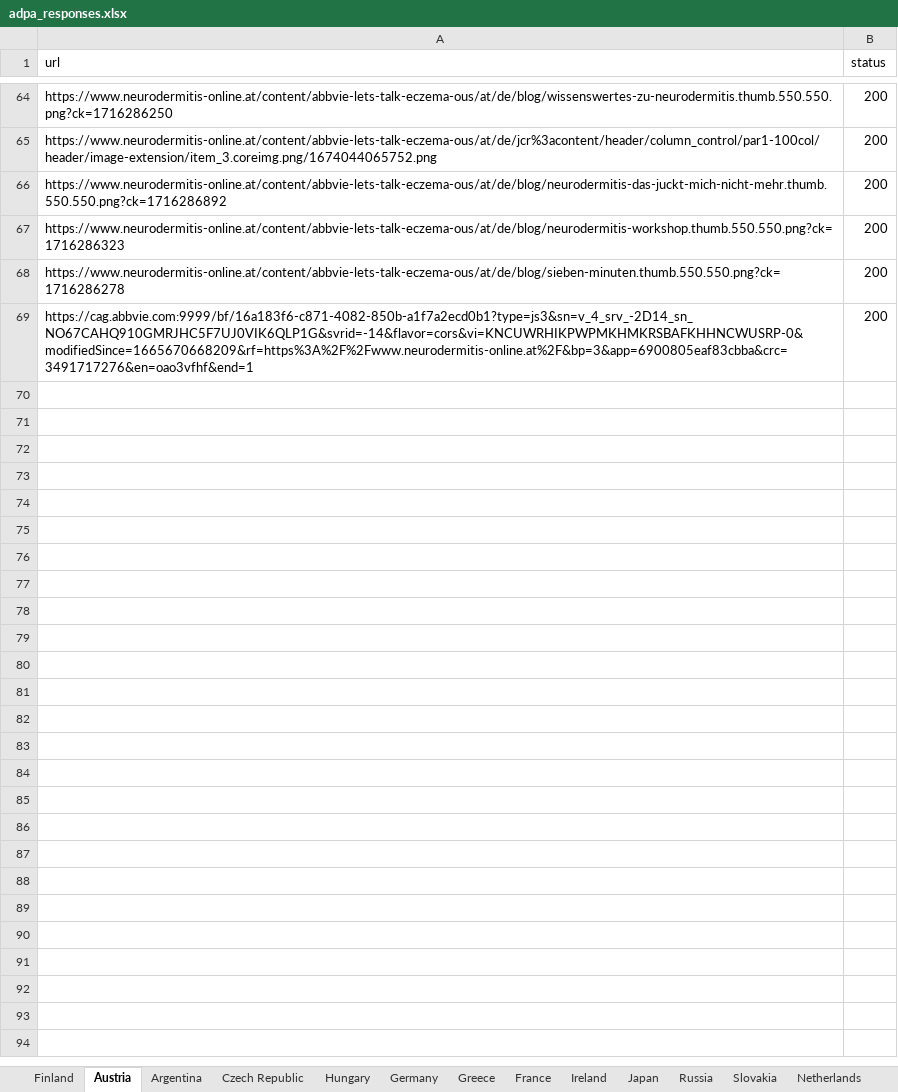
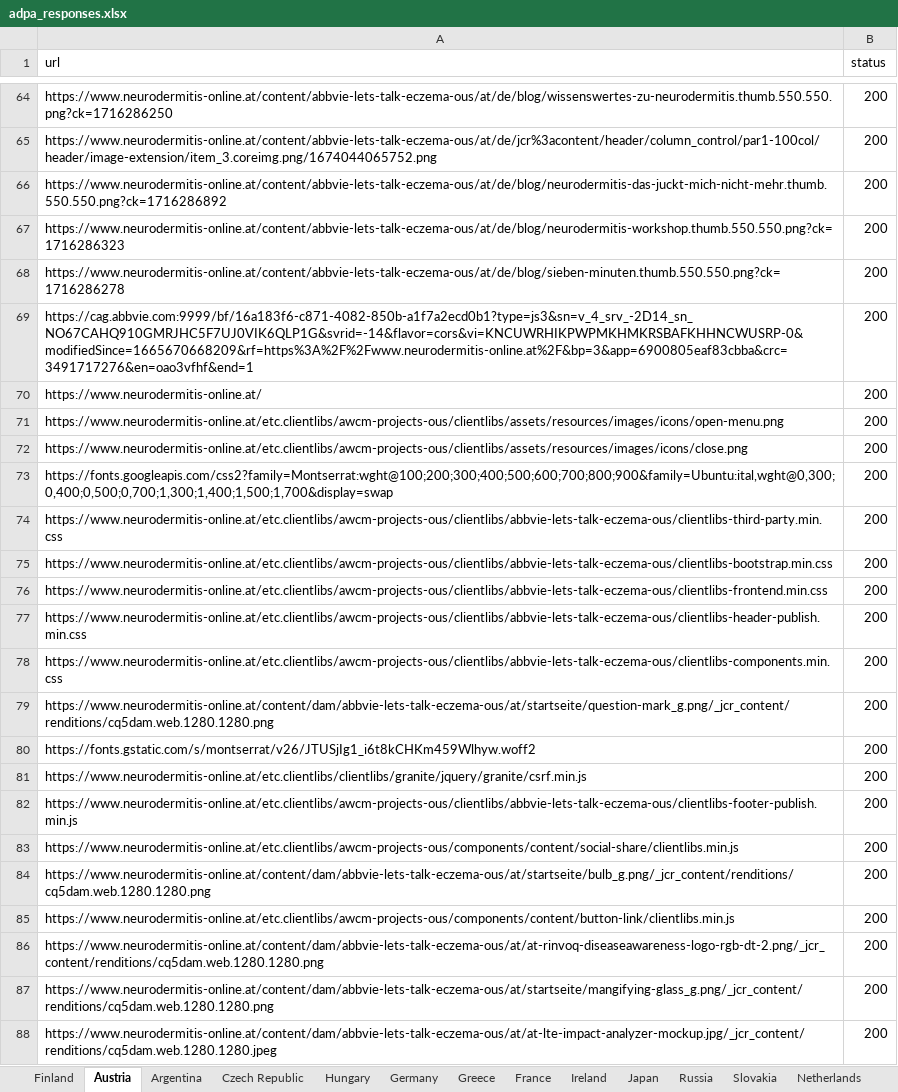
Before and after one commit to sabbir-aust/status-code-check, an Excel workbook: report/adpa_responses.xlsx, sheet Austria, drawn as a sheet; only a part is shown, gaps mark what is left out; values as stored, in another font and other column widths than the file's, no borders; the diff covers the shown part only; the diff names each change by its address in the sheet, - before the commit and + after, or states it on an @@ line.

```diff
--- a/report/adpa_responses.xlsx (sheet Austria)
+++ b/report/adpa_responses.xlsx (sheet Austria)
+row 70: https://www.neurodermitis-online.at/ | 200
+row 71: https://www.neurodermitis-online.at/etc.clientlibs/awcm-projects-ous/clientlibs/assets/resources/images/icons/open-menu.png | 200
+row 72: https://www.neurodermitis-online.at/etc.clientlibs/awcm-projects-ous/clientlibs/assets/resources/images/icons/close.png | 200
+row 73: https://fonts.googleapis.com/css2?family=Montserrat:wght@100;200;300;400;500;600;700;800;900&family=Ubuntu:ital,wght@0,300;0,400;0,500;0,700;1,300;1,400;1,500;1,700&display=swap | 200
+row 74: https://www.neurodermitis-online.at/etc.clientlibs/awcm-projects-ous/clientlibs/abbvie-lets-talk-eczema-ous/clientlibs-third-party.min.css | 200
+row 75: https://www.neurodermitis-online.at/etc.clientlibs/awcm-projects-ous/clientlibs/abbvie-lets-talk-eczema-ous/clientlibs-bootstrap.min.css | 200
+row 76: https://www.neurodermitis-online.at/etc.clientlibs/awcm-projects-ous/clientlibs/abbvie-lets-talk-eczema-ous/clientlibs-frontend.min.css | 200
+row 77: https://www.neurodermitis-online.at/etc.clientlibs/awcm-projects-ous/clientlibs/abbvie-lets-talk-eczema-ous/clientlibs-header-publish.min.css | 200
+row 78: https://www.neurodermitis-online.at/etc.clientlibs/awcm-projects-ous/clientlibs/abbvie-lets-talk-eczema-ous/clientlibs-components.min.css | 200
+row 79: https://www.neurodermitis-online.at/content/dam/abbvie-lets-talk-eczema-ous/at/startseite/question-mark_g.png/_jcr_content/renditions/cq5dam.web.1280.1280.png | 200
+row 80: https://fonts.gstatic.com/s/montserrat/v26/JTUSjIg1_i6t8kCHKm459Wlhyw.woff2 | 200
+row 81: https://www.neurodermitis-online.at/etc.clientlibs/clientlibs/granite/jquery/granite/csrf.min.js | 200
+row 82: https://www.neurodermitis-online.at/etc.clientlibs/awcm-projects-ous/clientlibs/abbvie-lets-talk-eczema-ous/clientlibs-footer-publish.min.js | 200
+row 83: https://www.neurodermitis-online.at/etc.clientlibs/awcm-projects-ous/components/content/social-share/clientlibs.min.js | 200
+row 84: https://www.neurodermitis-online.at/content/dam/abbvie-lets-talk-eczema-ous/at/startseite/bulb_g.png/_jcr_content/renditions/cq5dam.web.1280.1280.png | 200
+row 85: https://www.neurodermitis-online.at/etc.clientlibs/awcm-projects-ous/components/content/button-link/clientlibs.min.js | 200
+row 86: https://www.neurodermitis-online.at/content/dam/abbvie-lets-talk-eczema-ous/at/at-rinvoq-diseaseawareness-logo-rgb-dt-2.png/_jcr_content/renditions/cq5dam.web.1280.1280.png | 200
+row 87: https://www.neurodermitis-online.at/content/dam/abbvie-lets-talk-eczema-ous/at/startseite/mangifying-glass_g.png/_jcr_content/renditions/cq5dam.web.1280.1280.png | 200
+row 88: https://www.neurodermitis-online.at/content/dam/abbvie-lets-talk-eczema-ous/at/at-lte-impact-analyzer-mockup.jpg/_jcr_content/renditions/cq5dam.web.1280.1280.jpeg | 200
```
Also changed, not shown: 49 added rows elsewhere in this sheet, sheet Japan, sheet Germany, sheet Argentina, sheet Finland, sheet Russia, sheet UK, 9 more sheets, report/abbviemedical_responses.xlsx, report/allerganpro_responses.xlsx, 17 other files.
